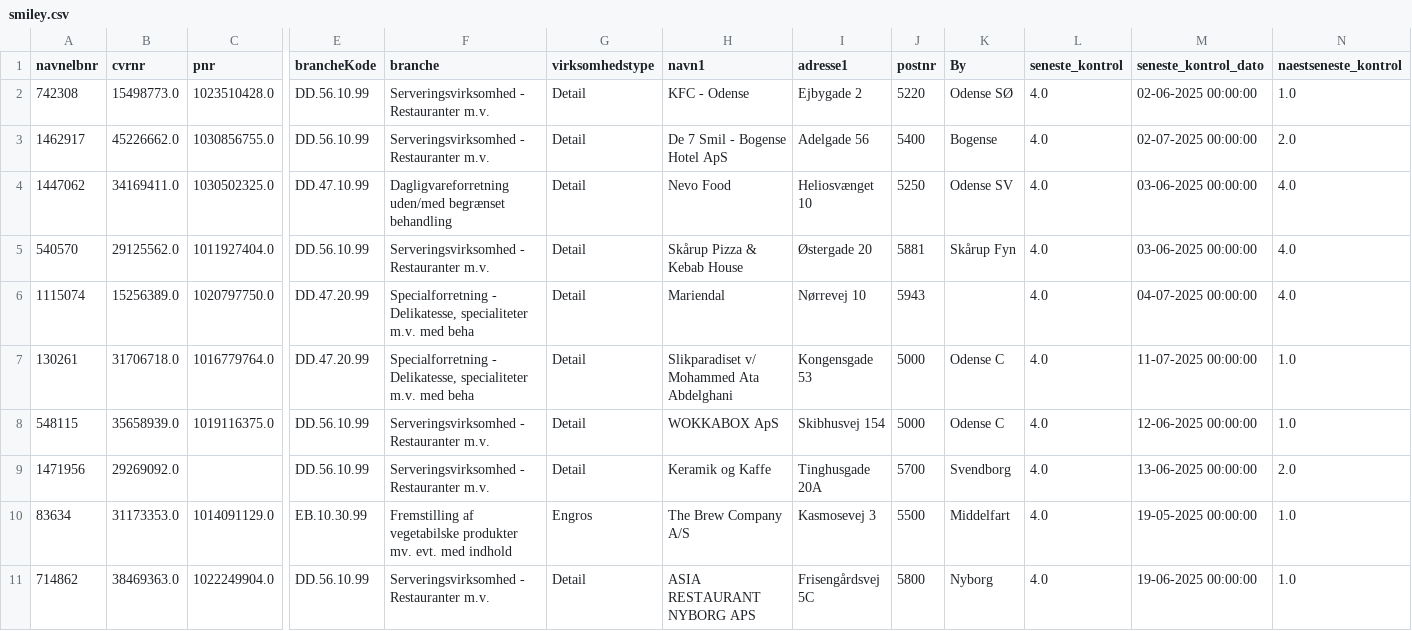
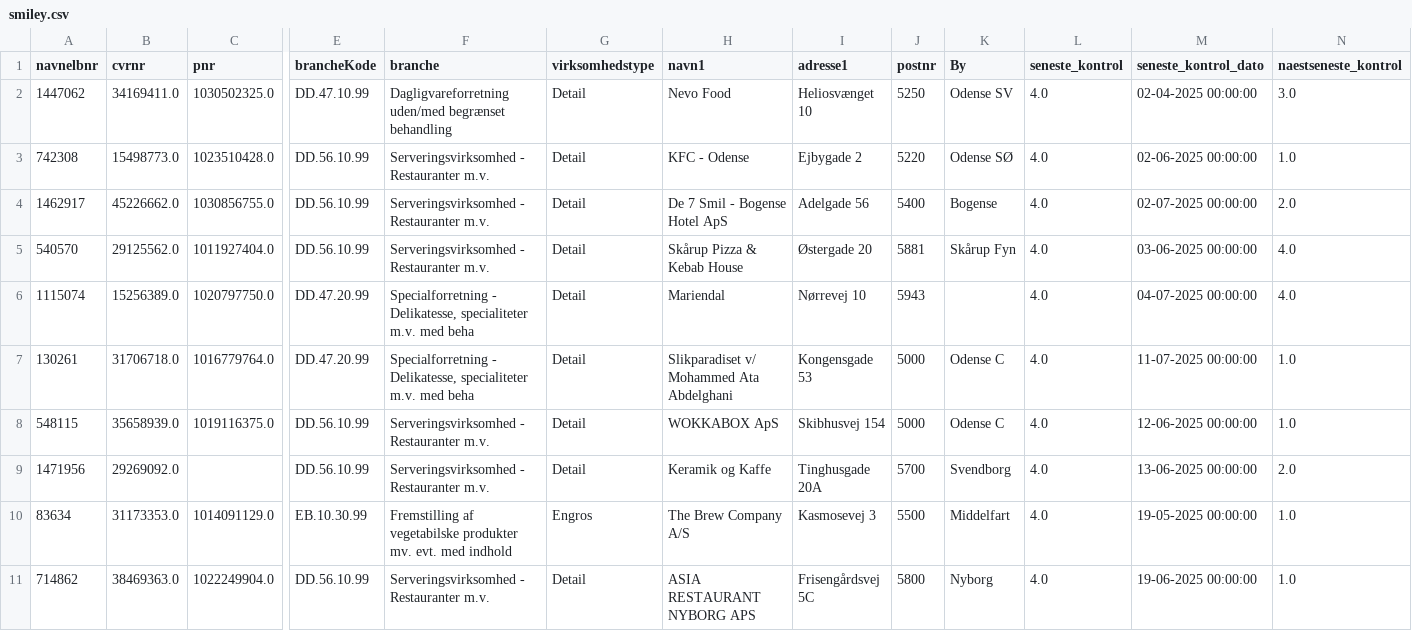
Before and after one commit to MartinDreyer/smiley-scraper, a CSV file: csv/smiley.csv, drawn as a sheet; only a part is shown, gaps mark what is left out; removed rows and columns are numbered as before the commit, all else as after; rows hold the shown columns only; the diff names each change by its address in the sheet, - before the commit and + after, or states it on an @@ line.

```diff
--- a/csv/smiley.csv
+++ b/csv/smiley.csv
+row 2: 1447062 | 34169411.0 | 1030502325.0 | DD.47.10.99 | Dagligvareforretning uden/med begrænset behandling | Detail | Nevo Food | Heliosvænget 10 | 5250 | Odense SV | 4.0 | 02-04-2025 00:00:00 | 3.0
-row 4: 1447062 | 34169411.0 | 1030502325.0 | DD.47.10.99 | Dagligvareforretning uden/med begrænset behandling | Detail | Nevo Food | Heliosvænget 10 | 5250 | Odense SV | 4.0 | 03-06-2025 00:00:00 | 4.0
```
Also changed, not shown: csv/removed.csv.
